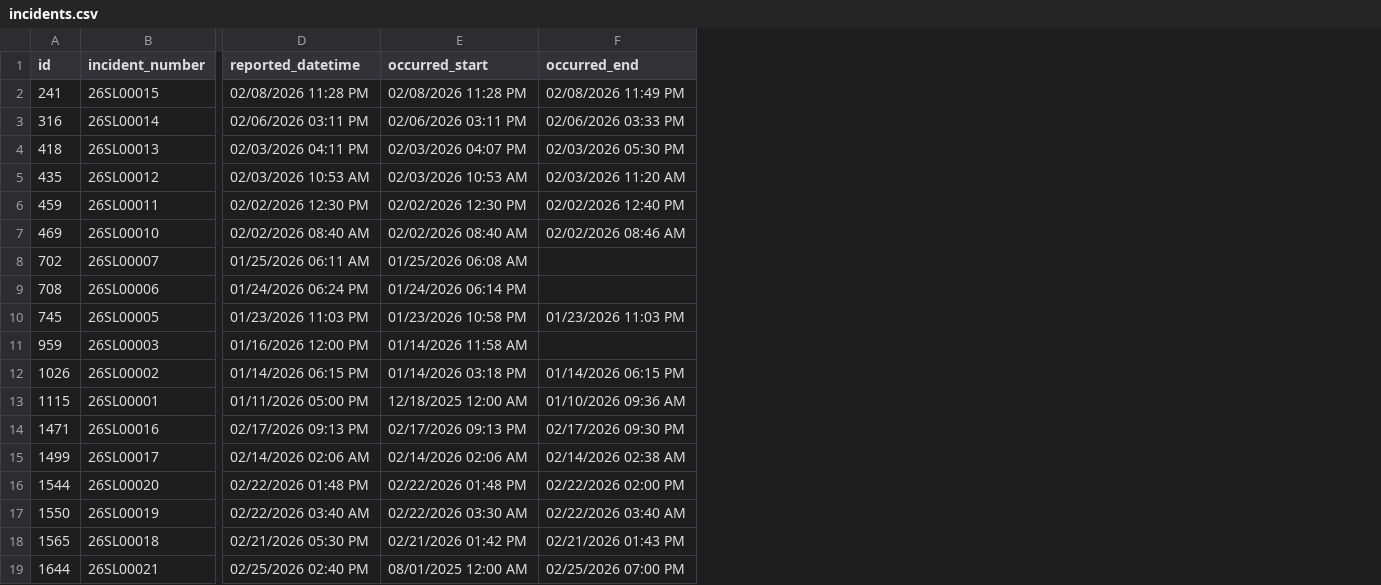
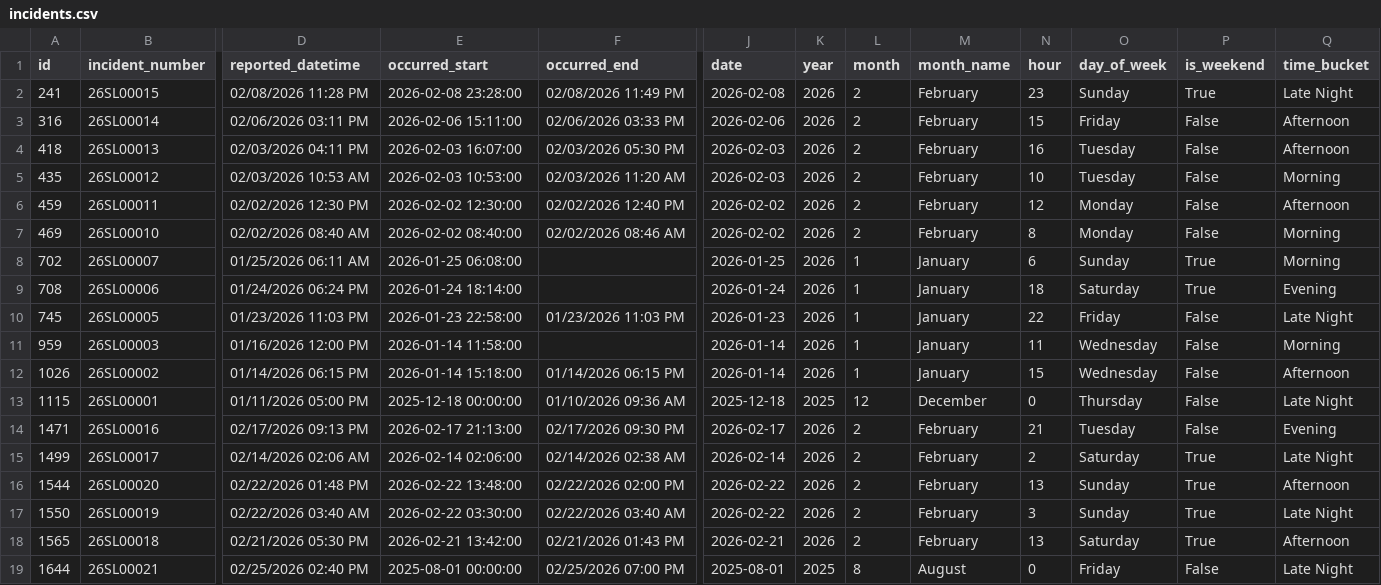
Before and after one commit to mjosewings/psu-university-crime-analysis, a CSV file: data/campuses/Schuylkill/incidents.csv, drawn as a sheet; only a part is shown, gaps mark what is left out; the diff names each change by its address in the sheet, - before the commit and + after, or states it on an @@ line.

Commit message:
Enhanced `Schuylkill/incidents.csv` by adding time-derived features to support improved temporal analysis and categorization.

```diff
--- a/data/campuses/Schuylkill/incidents.csv
+++ b/data/campuses/Schuylkill/incidents.csv
+column J (date), rows 2-19: 2026-02-08 | 2026-02-06 | 2026-02-03 | 2026-02-03 | 2026-02-02 | 2026-02-02 | 2026-01-25 | 2026-01-24 | 2026-01-23 | 2026-01-14 | 2026-01-14 | 2025-12-18 | 2026-02-17 | 2026-02-14 | 2026-02-22 | 2026-02-22 | 2026-02-21 | 2025-08-01
+column K (year), rows 2-19: 2026 | 2026 | 2026 | 2026 | 2026 | 2026 | 2026 | 2026 | 2026 | 2026 | 2026 | 2025 | 2026 | 2026 | 2026 | 2026 | 2026 | 2025
+column L (month), rows 2-19: 2 | 2 | 2 | 2 | 2 | 2 | 1 | 1 | 1 | 1 | 1 | 12 | 2 | 2 | 2 | 2 | 2 | 8
+column M (month_name), rows 2-19: February | February | February | February | February | February | January | January | January | January | January | December | February | February | February | February | February | August
+column N (hour), rows 2-19: 23 | 15 | 16 | 10 | 12 | 8 | 6 | 18 | 22 | 11 | 15 | 0 | 21 | 2 | 13 | 3 | 13 | 0
+column O (day_of_week), rows 2-19: Sunday | Friday | Tuesday | Tuesday | Monday | Monday | Sunday | Saturday | Friday | Wednesday | Wednesday | Thursday | Tuesday | Saturday | Sunday | Sunday | Saturday | Friday
+column P (is_weekend), rows 2-19: True | False | False | False | False | False | True | True | False | False | False | False | False | True | True | True | True | False
+column Q (time_bucket), rows 2-19: Late Night | Afternoon | Afternoon | Morning | Afternoon | Morning | Morning | Evening | Late Night | Morning | Afternoon | Late Night | Evening | Late Night | Afternoon | Late Night | Afternoon | Late Night
-E2 (occurred_start): 02/08/2026 11:28 PM
+E2 (occurred_start): 2026-02-08 23:28:00
-E3 (occurred_start): 02/06/2026 03:11 PM
+E3 (occurred_start): 2026-02-06 15:11:00
-E4 (occurred_start): 02/03/2026 04:07 PM
+E4 (occurred_start): 2026-02-03 16:07:00
-E5 (occurred_start): 02/03/2026 10:53 AM
+E5 (occurred_start): 2026-02-03 10:53:00
-E6 (occurred_start): 02/02/2026 12:30 PM
+E6 (occurred_start): 2026-02-02 12:30:00
-E7 (occurred_start): 02/02/2026 08:40 AM
+E7 (occurred_start): 2026-02-02 08:40:00
-E8 (occurred_start): 01/25/2026 06:08 AM
+E8 (occurred_start): 2026-01-25 06:08:00
-E9 (occurred_start): 01/24/2026 06:14 PM
+E9 (occurred_start): 2026-01-24 18:14:00
-E10 (occurred_start): 01/23/2026 10:58 PM
+E10 (occurred_start): 2026-01-23 22:58:00
-E11 (occurred_start): 01/14/2026 11:58 AM
+E11 (occurred_start): 2026-01-14 11:58:00
-E12 (occurred_start): 01/14/2026 03:18 PM
+E12 (occurred_start): 2026-01-14 15:18:00
-E13 (occurred_start): 12/18/2025 12:00 AM
+E13 (occurred_start): 2025-12-18 00:00:00
-E14 (occurred_start): 02/17/2026 09:13 PM
+E14 (occurred_start): 2026-02-17 21:13:00
-E15 (occurred_start): 02/14/2026 02:06 AM
+E15 (occurred_start): 2026-02-14 02:06:00
-E16 (occurred_start): 02/22/2026 01:48 PM
+E16 (occurred_start): 2026-02-22 13:48:00
-E17 (occurred_start): 02/22/2026 03:30 AM
+E17 (occurred_start): 2026-02-22 03:30:00
-E18 (occurred_start): 02/21/2026 01:42 PM
+E18 (occurred_start): 2026-02-21 13:42:00
-E19 (occurred_start): 08/01/2025 12:00 AM
+E19 (occurred_start): 2025-08-01 00:00:00
```
